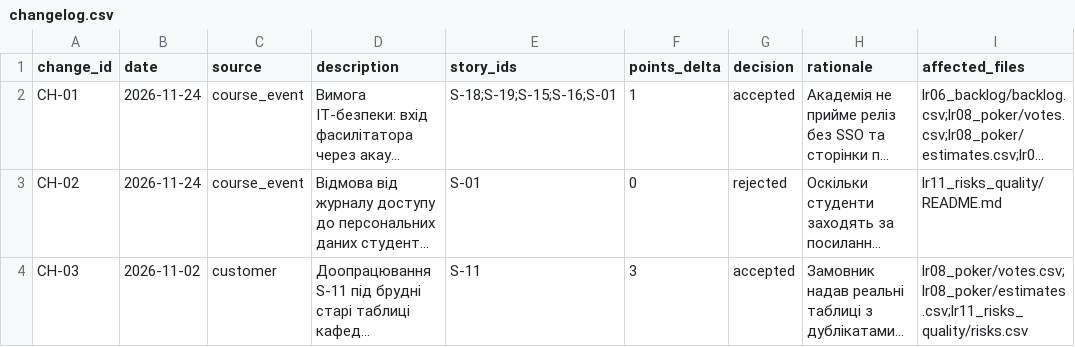
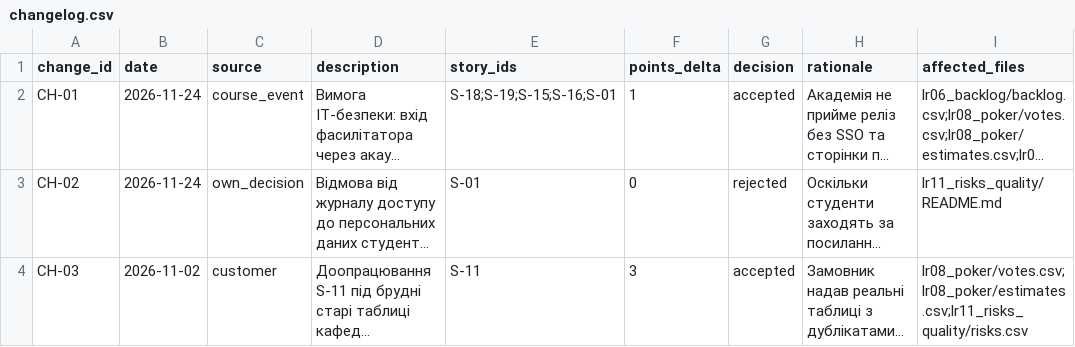
Before and after one commit to tosentai/pm-2026-kn41-anpilohov, a CSV file: lr11_risks_quality/changelog.csv, drawn as a sheet; long unchanged cells end in …; the diff names each change by its address in the sheet, - before the commit and + after, or states it on an @@ line.

```diff
--- a/lr11_risks_quality/changelog.csv
+++ b/lr11_risks_quality/changelog.csv
-C3 (source): course_event
+C3 (source): own_decision
```
Also changed, not shown: 3 other files.
